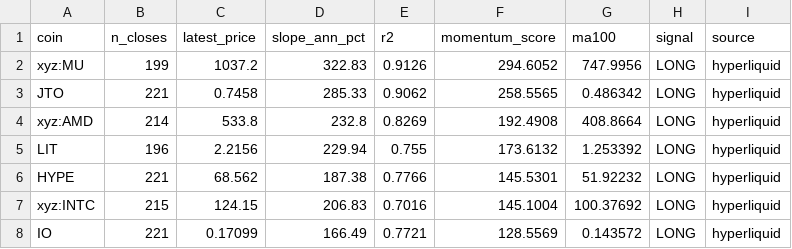
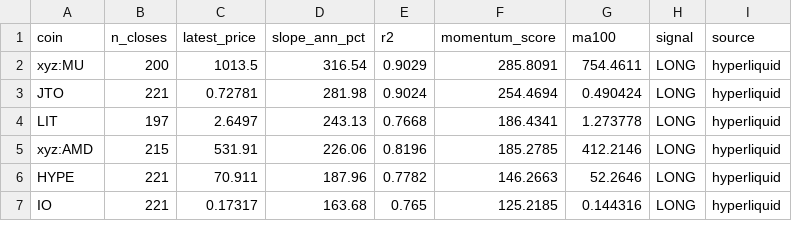
Before and after one commit to akiforge-lab/hyperliquid-momentum-scanner, a CSV file: output/top_longs.csv, drawn as a sheet; only a part is shown; the diff covers the shown part only.

```diff
--- a/output/top_longs.csv
+++ b/output/top_longs.csv
@@ -1,8 +1,7 @@
 coin,n_closes,latest_price,slope_ann_pct,r2,momentum_score,ma100,signal,source
-xyz:MU,199,1037.2,322.83,0.9126,294.6052,747.9956,LONG,hyperliquid
-JTO,221,0.7458,285.33,0.9062,258.5565,0.486342,LONG,hyperliquid
-xyz:AMD,214,533.8,232.8,0.8269,192.4908,408.8664,LONG,hyperliquid
-LIT,196,2.2156,229.94,0.755,173.6132,1.253392,LONG,hyperliquid
-HYPE,221,68.562,187.38,0.7766,145.5301,51.92232,LONG,hyperliquid
-xyz:INTC,215,124.15,206.83,0.7016,145.1004,100.37692,LONG,hyperliquid
-IO,221,0.17099,166.49,0.7721,128.5569,0.143572,LONG,hyperliquid
+xyz:MU,200,1013.5,316.54,0.9029,285.8091,754.4611,LONG,hyperliquid
+JTO,221,0.72781,281.98,0.9024,254.4694,0.490424,LONG,hyperliquid
+LIT,197,2.6497,243.13,0.7668,186.4341,1.273778,LONG,hyperliquid
+xyz:AMD,215,531.91,226.06,0.8196,185.2785,412.2146,LONG,hyperliquid
+HYPE,221,70.911,187.96,0.7782,146.2663,52.2646,LONG,hyperliquid
+IO,221,0.17317,163.68,0.765,125.2185,0.144316,LONG,hyperliquid
```
Also changed, not shown: 12 edited cells elsewhere in this file, output/all_rankings.csv, output/pair_momentum.csv, 8 other files.
